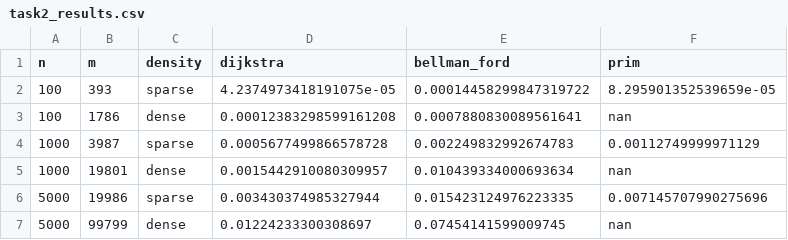
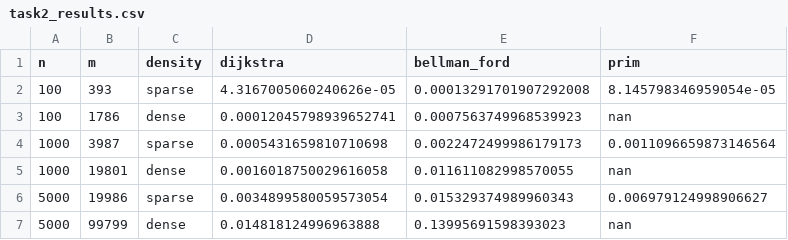
Before and after one commit to rohytsharma/advance_algo, a CSV file: results/task2_results.csv, drawn as a sheet.

```diff
--- a/results/task2_results.csv
+++ b/results/task2_results.csv
@@ -1,7 +1,7 @@
 n,m,density,dijkstra,bellman_ford,prim
-100,393,sparse,4.2374973418191075e-05,0.00014458299847319722,8.295901352539659e-05
-100,1786,dense,0.00012383298599161208,0.0007880830089561641,nan
-1000,3987,sparse,0.0005677499866578728,0.002249832992674783,0.00112749999971129
-1000,19801,dense,0.0015442910080309957,0.010439334000693634,nan
-5000,19986,sparse,0.003430374985327944,0.015423124976223335,0.007145707990275696
-5000,99799,dense,0.01224233300308697,0.07454141599009745,nan
+100,393,sparse,4.3167005060240626e-05,0.00013291701907292008,8.145798346959054e-05
+100,1786,dense,0.00012045798939652741,0.0007563749968539923,nan
+1000,3987,sparse,0.0005431659810710698,0.0022472499986179173,0.0011096659873146564
+1000,19801,dense,0.0016018750029616058,0.011611082998570055,nan
+5000,19986,sparse,0.0034899580059573054,0.015329374989960343,0.006979124998906627
+5000,99799,dense,0.014818124996963888,0.13995691598393023,nan
```
Also changed, not shown: results/task1_results.csv, 10 other files.
